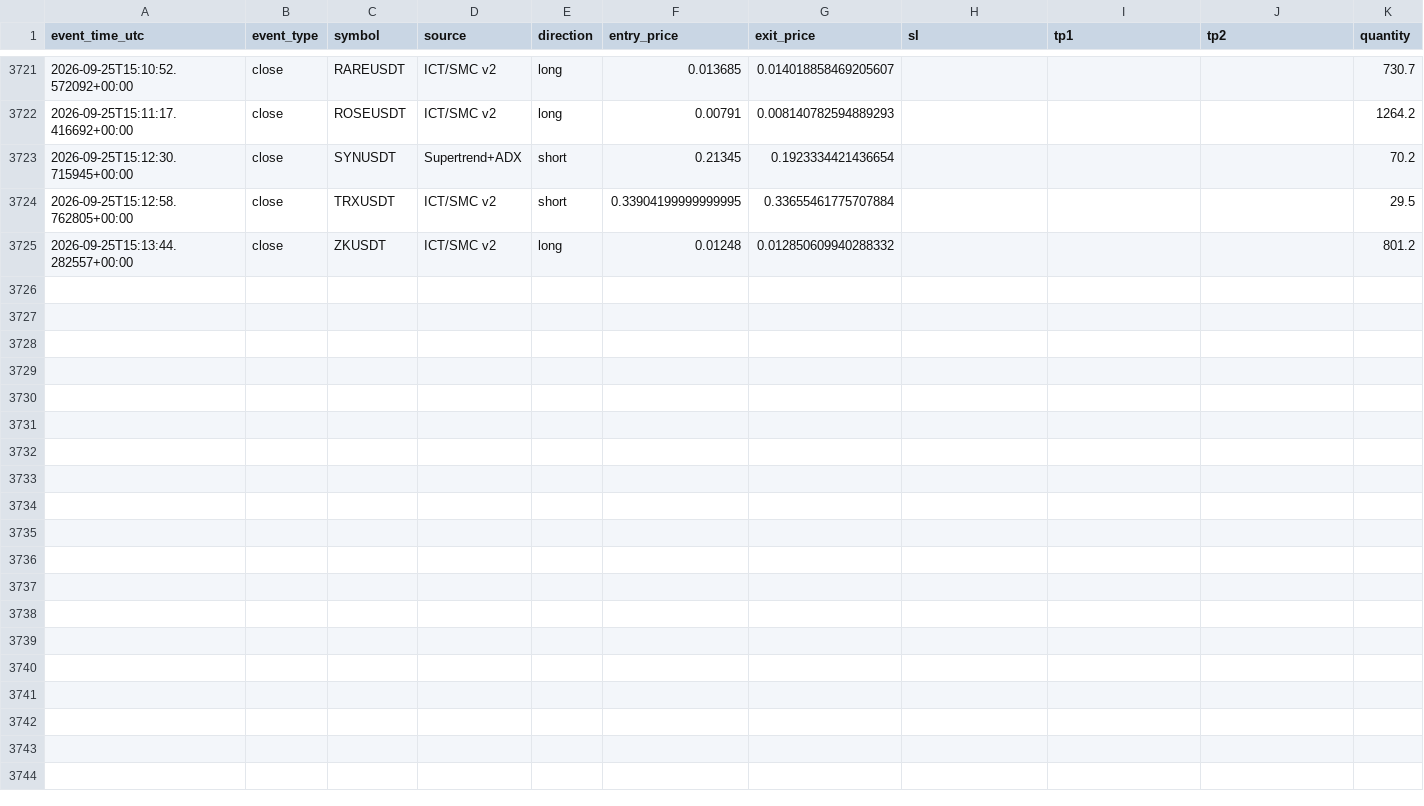
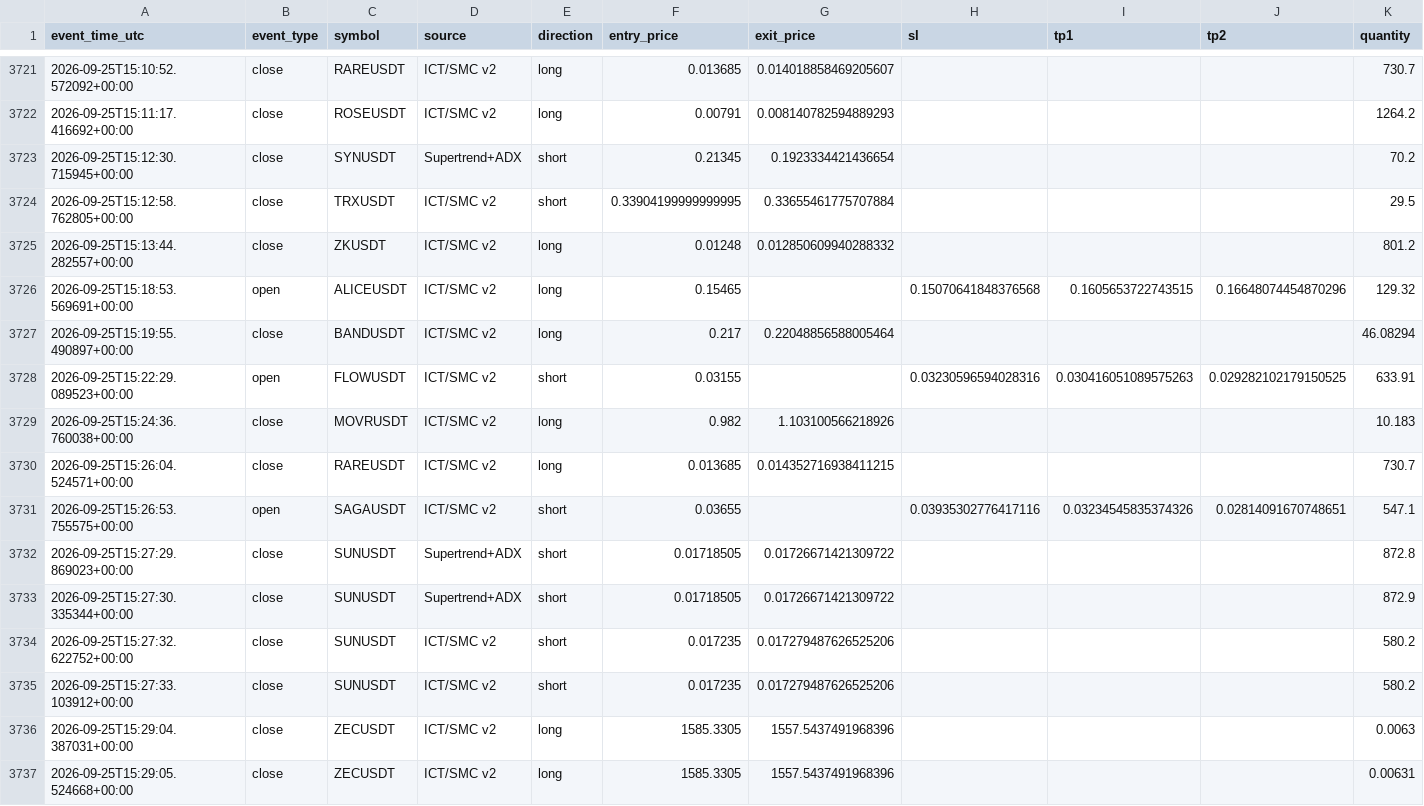
Before and after one commit to amirtorofi-sketch/tabdeal-usdt-live-trading-ready, a CSV file: bot2_live/paper_trades_log.csv, drawn as a sheet; only a part is shown, gaps mark what is left out; rows hold the shown columns only; the diff names each change by its address in the sheet, - before the commit and + after, or states it on an @@ line.

Commit message:
update bot2 state/paper log [skip ci]

```diff
--- a/bot2_live/paper_trades_log.csv
+++ b/bot2_live/paper_trades_log.csv
+row 3726: 2026-09-25T15:18:53.569691+00:00 | open | ALICEUSDT | ICT/SMC v2 | long | 0.15465 |  | 0.15070641848376568 | 0.1605653722743515 | 0.16648074454870296 | 129.32
+row 3727: 2026-09-25T15:19:55.490897+00:00 | close | BANDUSDT | ICT/SMC v2 | long | 0.217 | 0.22048856588005464 |  |  |  | 46.08294
+row 3728: 2026-09-25T15:22:29.089523+00:00 | open | FLOWUSDT | ICT/SMC v2 | short | 0.03155 |  | 0.03230596594028316 | 0.030416051089575263 | 0.029282102179150525 | 633.91
+row 3729: 2026-09-25T15:24:36.760038+00:00 | close | MOVRUSDT | ICT/SMC v2 | long | 0.982 | 1.103100566218926 |  |  |  | 10.183
+row 3730: 2026-09-25T15:26:04.524571+00:00 | close | RAREUSDT | ICT/SMC v2 | long | 0.013685 | 0.014352716938411215 |  |  |  | 730.7
+row 3731: 2026-09-25T15:26:53.755575+00:00 | open | SAGAUSDT | ICT/SMC v2 | short | 0.03655 |  | 0.03935302776417116 | 0.03234545835374326 | 0.02814091670748651 | 547.1
+row 3732: 2026-09-25T15:27:29.869023+00:00 | close | SUNUSDT | Supertrend+ADX | short | 0.01718505 | 0.01726671421309722 |  |  |  | 872.8
+row 3733: 2026-09-25T15:27:30.335344+00:00 | close | SUNUSDT | Supertrend+ADX | short | 0.01718505 | 0.01726671421309722 |  |  |  | 872.9
+row 3734: 2026-09-25T15:27:32.622752+00:00 | close | SUNUSDT | ICT/SMC v2 | short | 0.017235 | 0.017279487626525206 |  |  |  | 580.2
+row 3735: 2026-09-25T15:27:33.103912+00:00 | close | SUNUSDT | ICT/SMC v2 | short | 0.017235 | 0.017279487626525206 |  |  |  | 580.2
+row 3736: 2026-09-25T15:29:04.387031+00:00 | close | ZECUSDT | ICT/SMC v2 | long | 1585.3305 | 1557.5437491968396 |  |  |  | 0.0063
+row 3737: 2026-09-25T15:29:05.524668+00:00 | close | ZECUSDT | ICT/SMC v2 | long | 1585.3305 | 1557.5437491968396 |  |  |  | 0.00631
```
Also changed, not shown: 1 other file.
